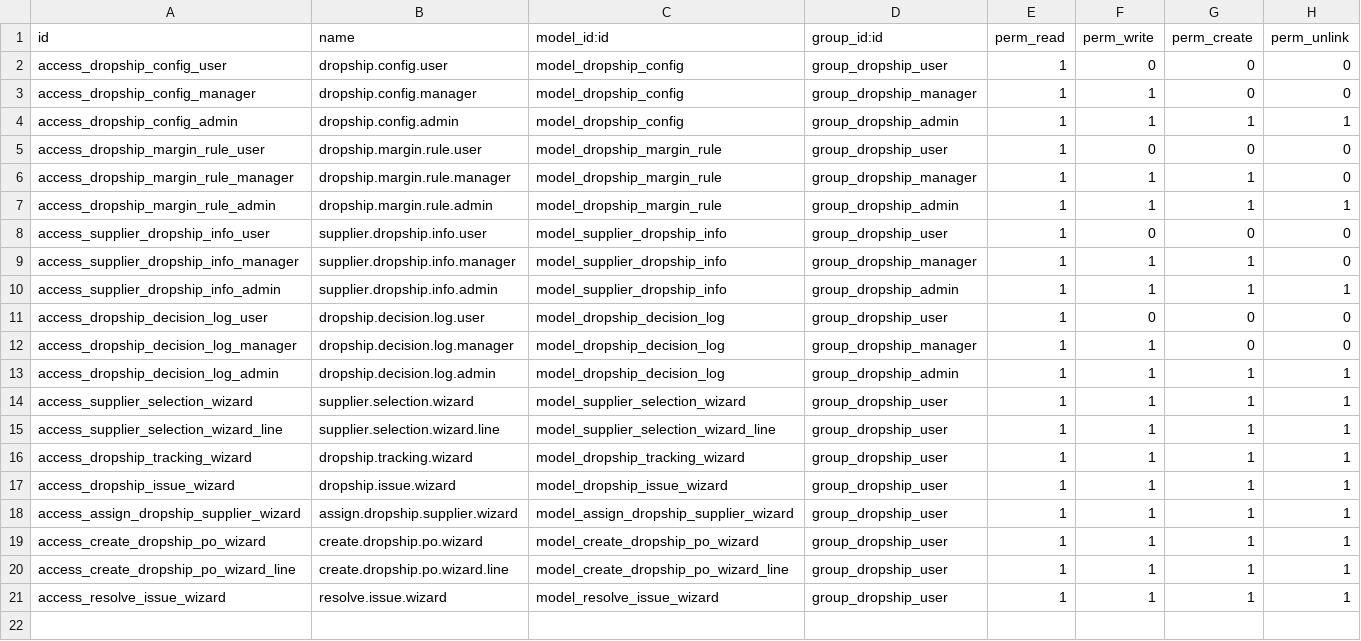
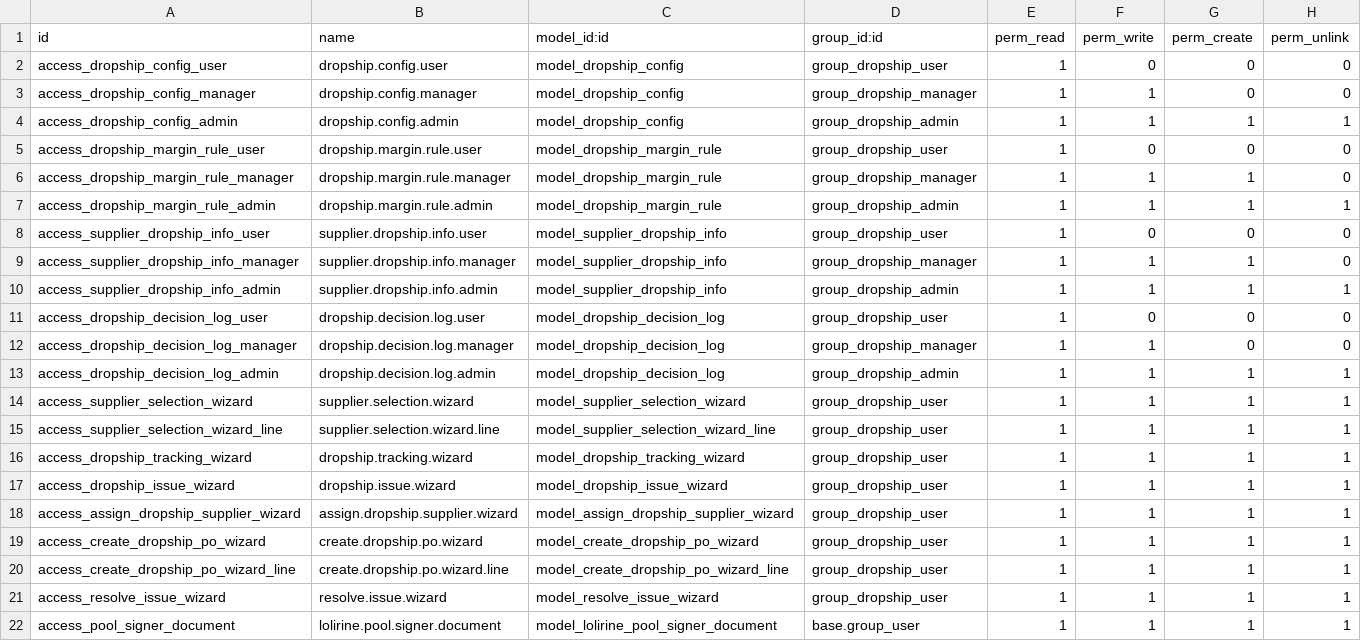
Before and after one commit to Lolirine/Lolirine, a CSV file: lolirine_pool_dropship/security/ir.model.access.csv, drawn as a sheet.

```diff
--- a/lolirine_pool_dropship/security/ir.model.access.csv
+++ b/lolirine_pool_dropship/security/ir.model.access.csv
@@ -21 +21,2 @@ access_create_dropship_po_wizard_line,create.dropship.po.wizard.line,model_creat
 access_resolve_issue_wizard,resolve.issue.wizard,model_resolve_issue_wizard,group_dropship_user,1,1,1,1
+access_pool_signer_document,lolirine.pool.signer.document,model_lolirine_pool_signer_document,base.group_user,1,1,1,1
```
Also changed, not shown: 4 other files.
